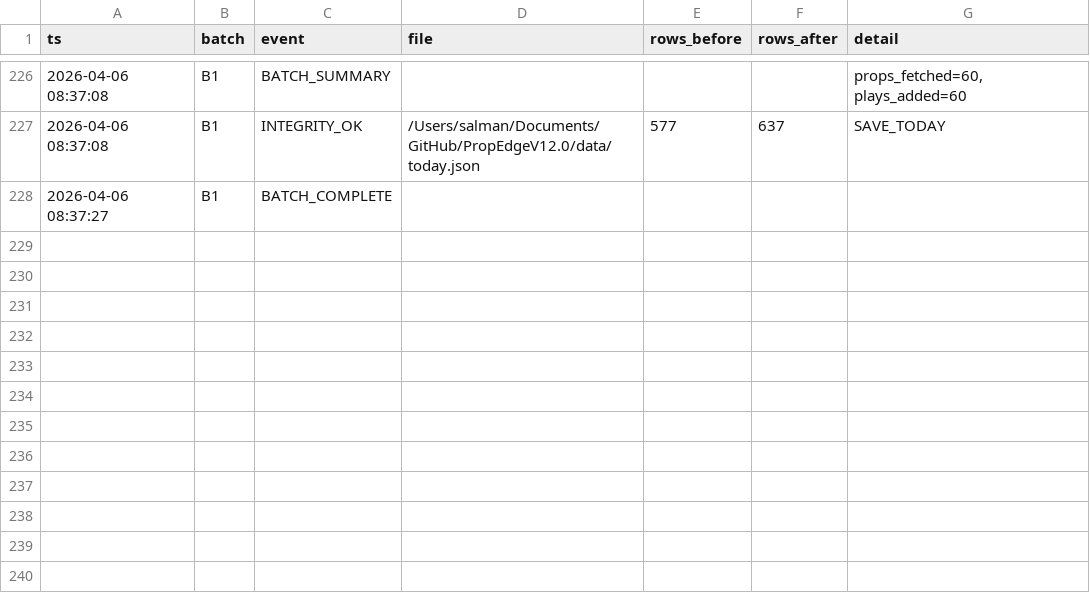
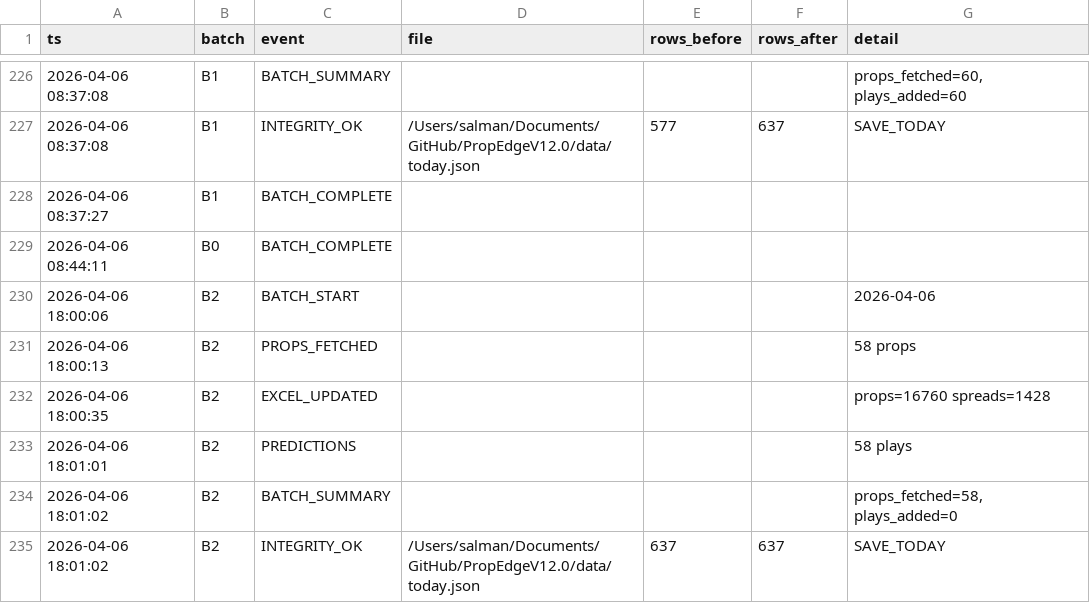
Before and after one commit to iamwerewolf1007/PropEdgeV12.0, a CSV file: data/audit_log.csv, drawn as a sheet; only a part is shown, gaps mark what is left out.

Commit message:
B2: 2026-04-06 — 58 plays

```diff
--- a/data/audit_log.csv
+++ b/data/audit_log.csv
@@ -228 +228,8 @@ ts,batch,event,file,rows_before,rows_after,detail
 2026-04-06 08:37:27,B1,BATCH_COMPLETE,,,,
+2026-04-06 08:44:11,B0,BATCH_COMPLETE,,,,
+2026-04-06 18:00:06,B2,BATCH_START,,,,2026-04-06
+2026-04-06 18:00:13,B2,PROPS_FETCHED,,,,58 props
+2026-04-06 18:00:35,B2,EXCEL_UPDATED,,,,props=16760 spreads=1428
+2026-04-06 18:01:01,B2,PREDICTIONS,,,,58 plays
+2026-04-06 18:01:02,B2,BATCH_SUMMARY,,,,"props_fetched=58, plays_added=0"
+2026-04-06 18:01:02,B2,INTEGRITY_OK,/Users/salman/Documents/GitHub/PropEdgeV12.0/data/today.json,637,637,SAVE_TODAY
```
Also changed, not shown: 7 other files.
